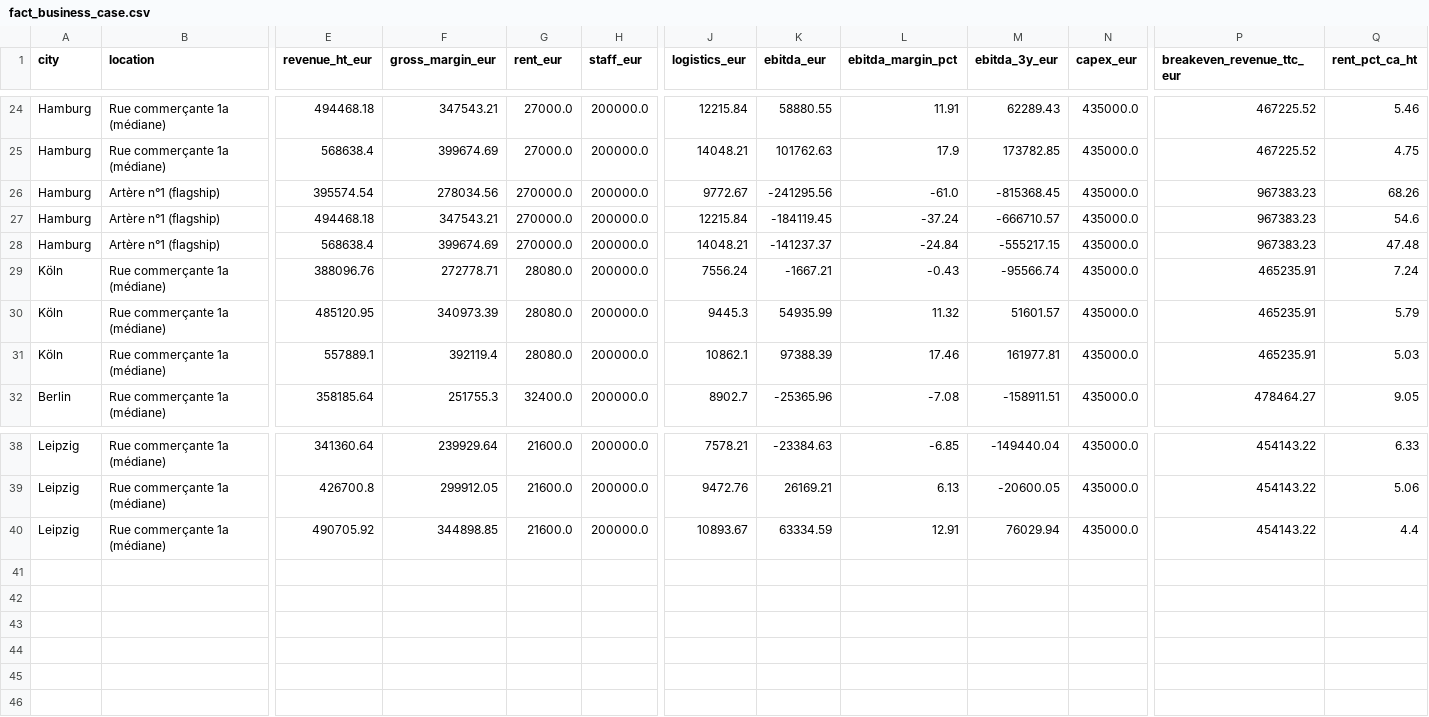
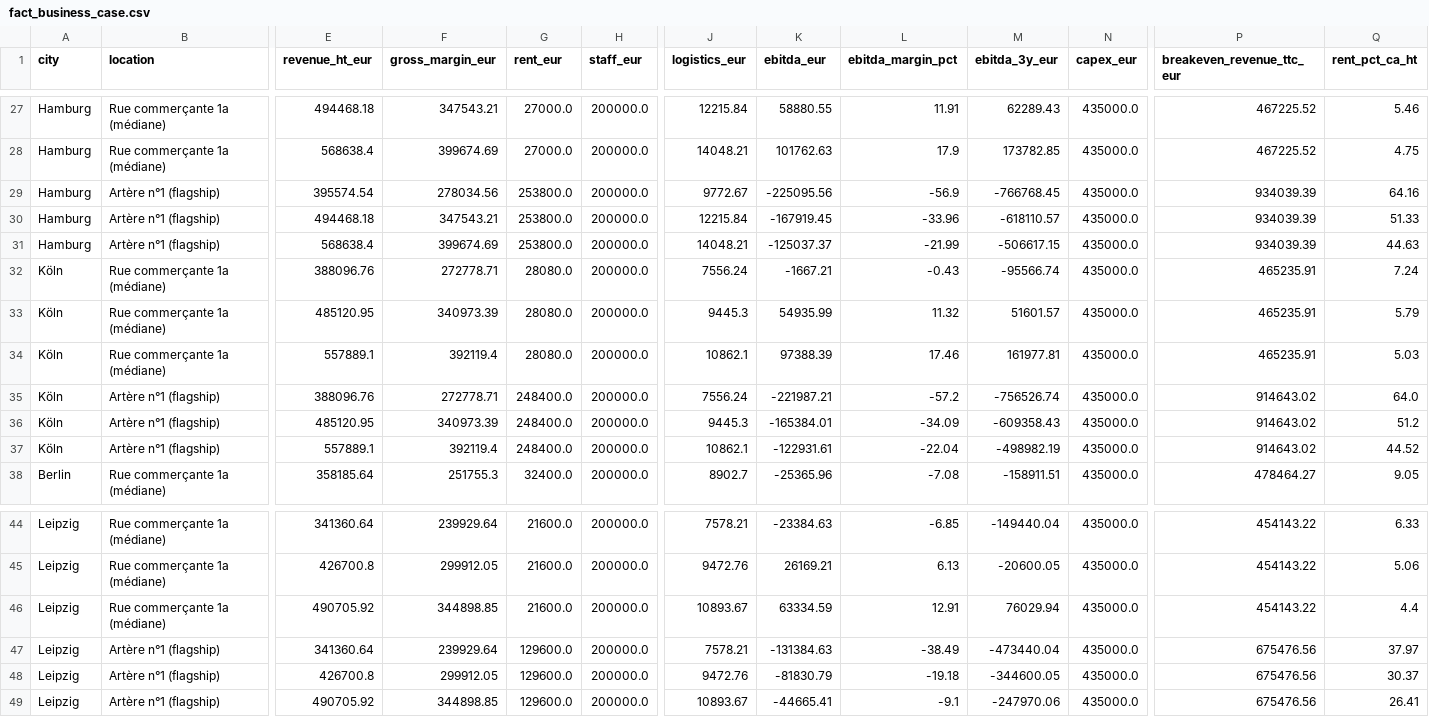
Before and after one commit to hfissier-hash/loreal-expansion-allemagne, a CSV file: data/gold/fact_business_case.csv, drawn as a sheet; only a part is shown, gaps mark what is left out; addresses are those after the commit; rows hold the shown columns only; the diff covers the shown part only; the diff names each change by its address in the sheet, - before the commit and + after, or states it on an @@ line.

```diff
--- a/data/gold/fact_business_case.csv
+++ b/data/gold/fact_business_case.csv
-G29:G31 (rent_eur): 270000.0
+G29:G31 (rent_eur): 253800.0
-K29 (ebitda_eur): -241295.56
+K29 (ebitda_eur): -225095.56
-L29 (ebitda_margin_pct): -61.0
+L29 (ebitda_margin_pct): -56.9
-M29 (ebitda_3y_eur): -815368.45
+M29 (ebitda_3y_eur): -766768.45
-P29:P31 (breakeven_revenue_ttc_eur): 967383.23
+P29:P31 (breakeven_revenue_ttc_eur): 934039.39
-Q29 (rent_pct_ca_ht): 68.26
+Q29 (rent_pct_ca_ht): 64.16
-K30 (ebitda_eur): -184119.45
+K30 (ebitda_eur): -167919.45
-L30 (ebitda_margin_pct): -37.24
+L30 (ebitda_margin_pct): -33.96
-M30 (ebitda_3y_eur): -666710.57
+M30 (ebitda_3y_eur): -618110.57
-Q30 (rent_pct_ca_ht): 54.6
+Q30 (rent_pct_ca_ht): 51.33
-K31 (ebitda_eur): -141237.37
+K31 (ebitda_eur): -125037.37
-L31 (ebitda_margin_pct): -24.84
+L31 (ebitda_margin_pct): -21.99
-M31 (ebitda_3y_eur): -555217.15
+M31 (ebitda_3y_eur): -506617.15
-Q31 (rent_pct_ca_ht): 47.48
+Q31 (rent_pct_ca_ht): 44.63
+row 35: Köln | Artère n°1 (flagship) | 388096.76 | 272778.71 | 248400.0 | 200000.0 | 7556.24 | -221987.21 | -57.2 | -756526.74 | 435000.0 | 914643.02 | 64.0
+row 36: Köln | Artère n°1 (flagship) | 485120.95 | 340973.39 | 248400.0 | 200000.0 | 9445.3 | -165384.01 | -34.09 | -609358.43 | 435000.0 | 914643.02 | 51.2
+row 37: Köln | Artère n°1 (flagship) | 557889.1 | 392119.4 | 248400.0 | 200000.0 | 10862.1 | -122931.61 | -22.04 | -498982.19 | 435000.0 | 914643.02 | 44.52
+row 47: Leipzig | Artère n°1 (flagship) | 341360.64 | 239929.64 | 129600.0 | 200000.0 | 7578.21 | -131384.63 | -38.49 | -473440.04 | 435000.0 | 675476.56 | 37.97
+row 48: Leipzig | Artère n°1 (flagship) | 426700.8 | 299912.05 | 129600.0 | 200000.0 | 9472.76 | -81830.79 | -19.18 | -344600.05 | 435000.0 | 675476.56 | 30.37
+row 49: Leipzig | Artère n°1 (flagship) | 490705.92 | 344898.85 | 129600.0 | 200000.0 | 10893.67 | -44665.41 | -9.1 | -247970.06 | 435000.0 | 675476.56 | 26.41
```
Also changed, not shown: 3 added rows and 36 edited cells elsewhere in this file, data/gold/dim_source.csv, data/gold/dim_ville.csv, 13 other files.
